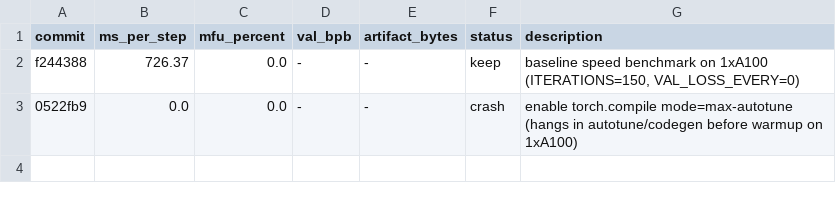
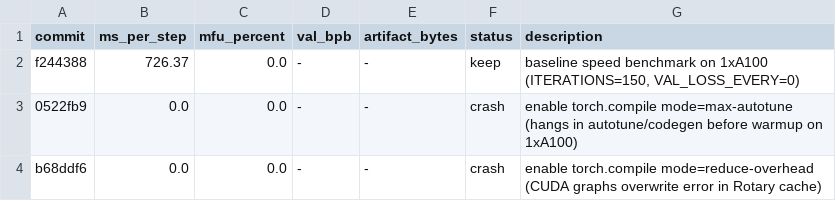
Before and after one commit to abaybektursun/parameter-golf, a TSV file: experiments/004_kernel_speedrun/results.tsv, drawn as a sheet.

Commit message:
kernel speedrun: revert reduce-overhead mode and log cudagraph crash

```diff
--- a/experiments/004_kernel_speedrun/results.tsv
+++ b/experiments/004_kernel_speedrun/results.tsv
@@ -3 +3,2 @@ f244388	726.37	0.0	-	-	keep	baseline speed benchmark on 1xA100 (ITERATIONS=150,
 0522fb9	0.0	0.0	-	-	crash	enable torch.compile mode=max-autotune (hangs in autotune/codegen before warmup on 1xA100)
+b68ddf6	0.0	0.0	-	-	crash	enable torch.compile mode=reduce-overhead (CUDA graphs overwrite error in Rotary cache)
```
Also changed, not shown: 2 other files.
